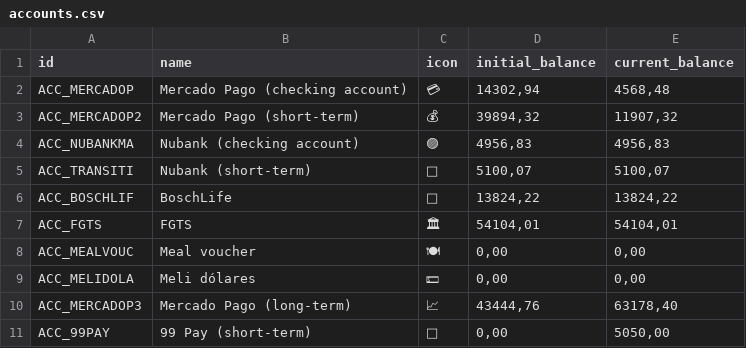
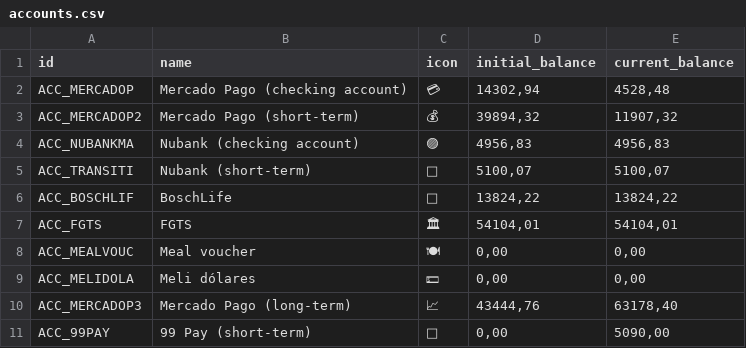
Before and after one commit to duducm2/scripts, a CSV file: finances/data/accounts.csv, drawn as a sheet.

```diff
--- a/finances/data/accounts.csv
+++ b/finances/data/accounts.csv
@@ -1,3 +1,3 @@
 id,name,icon,initial_balance,current_balance
-ACC_MERCADOP,Mercado Pago (checking account),💳,"14302,94","4568,48"
+ACC_MERCADOP,Mercado Pago (checking account),💳,"14302,94","4528,48"
 ACC_MERCADOP2,Mercado Pago (short-term),💰,"39894,32","11907,32"
@@ -10,2 +10,2 @@ ACC_MELIDOLA,Meli dólares,💵,"0,00","0,00"
 ACC_MERCADOP3,Mercado Pago (long-term),📈,"43444,76","63178,40"
-ACC_99PAY,99 Pay (short-term),🍴,"0,00","5050,00"
+ACC_99PAY,99 Pay (short-term),🍴,"0,00","5090,00"
```
Also changed, not shown: finances/data/transactions.csv.
